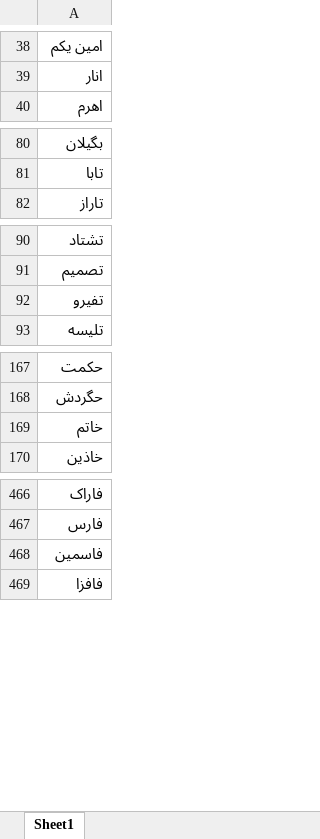
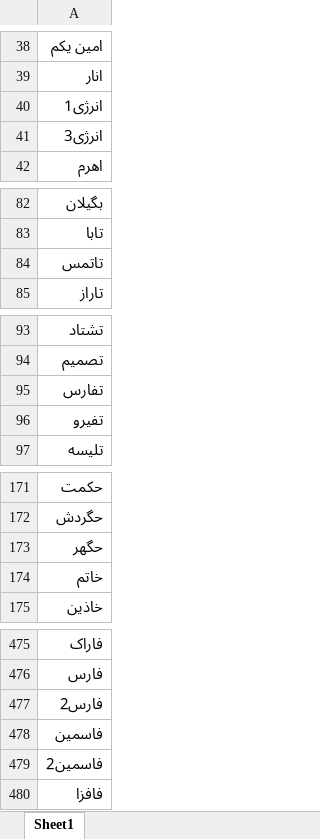
Before and after one commit to imahdimir/d-BaseTicker, an Excel workbook: Unique-BaseTickers-TSETMC.xlsx, sheet Sheet1, drawn as a sheet; only a part is shown, gaps mark what is left out; values as stored, in another font and other column widths than the file's, no borders; the diff covers the shown part only; the diff names each change by its address in the sheet, - before the commit and + after, or states it on an @@ line.

Commit message:
add 21 new base ticker from watch on tsetmc.com
refer to
github.com/imahdimir/add-from-TSETMC-watch-to-BaseTickers

```diff
--- a/Unique-BaseTickers-TSETMC.xlsx (sheet Sheet1)
+++ b/Unique-BaseTickers-TSETMC.xlsx (sheet Sheet1)
+row 40: انرژی1
+row 41: انرژی3
+row 84: تاتمس
+row 95: تفارس
+row 173: حگهر
+row 477: فارس2
+row 479: فاسمین2
```
Also changed, not shown: 14 added rows elsewhere in this sheet.
